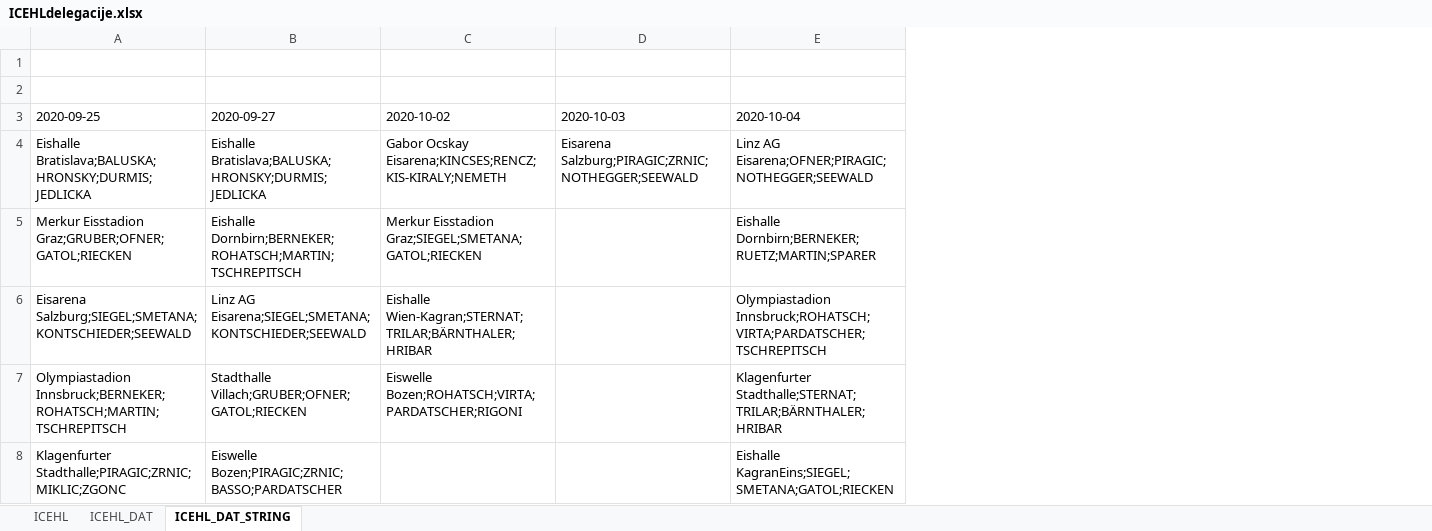
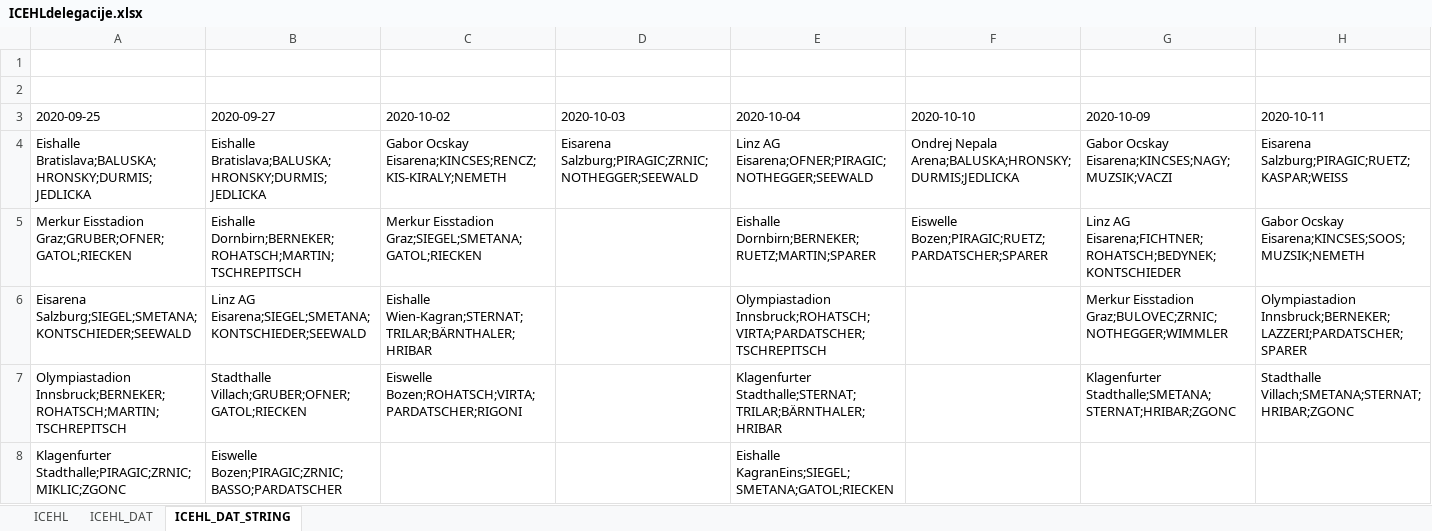
Before and after one commit to snojle23/delegacije, an Excel workbook: data/ICEHLdelegacije.xlsx, sheet ICEHL_DAT_STRING, drawn as a sheet; values as stored, in another font and other column widths than the file's, no borders; the diff names each change by its address in the sheet, - before the commit and + after, or states it on an @@ line.

```diff
--- a/data/ICEHLdelegacije.xlsx (sheet ICEHL_DAT_STRING)
+++ b/data/ICEHLdelegacije.xlsx (sheet ICEHL_DAT_STRING)
+column F (2020-10-10), rows 4-5: Ondrej Nepala Arena;BALUSKA;HRONSKY;DURMIS;JEDLICKA | Eiswelle Bozen;PIRAGIC;RUETZ;PARDATSCHER;SPARER
+column G (2020-10-09), rows 4-7: Gabor Ocskay Eisarena;KINCSES;NAGY;MUZSIK;VACZI | Linz AG Eisarena;FICHTNER;ROHATSCH;BEDYNEK;KONTSCHIEDER | Merkur Eisstadion Graz;BULOVEC;ZRNIC;NOTHEGGER;WIMMLER | Klagenfurter Stadthalle;SMETANA;STERNAT;HRIBAR;ZGONC
+column H (2020-10-11), rows 4-7: Eisarena Salzburg;PIRAGIC;RUETZ;KASPAR;WEISS | Gabor Ocskay Eisarena;KINCSES;SOOS;MUZSIK;NEMETH | Olympiastadion Innsbruck;BERNEKER;LAZZERI;PARDATSCHER;SPARER | Stadthalle Villach;SMETANA;STERNAT;HRIBAR;ZGONC
```
Also changed, not shown: sheet ICEHL, sheet ICEHL_DAT, data/AHLdelegacije.xlsx, 6 other files.
